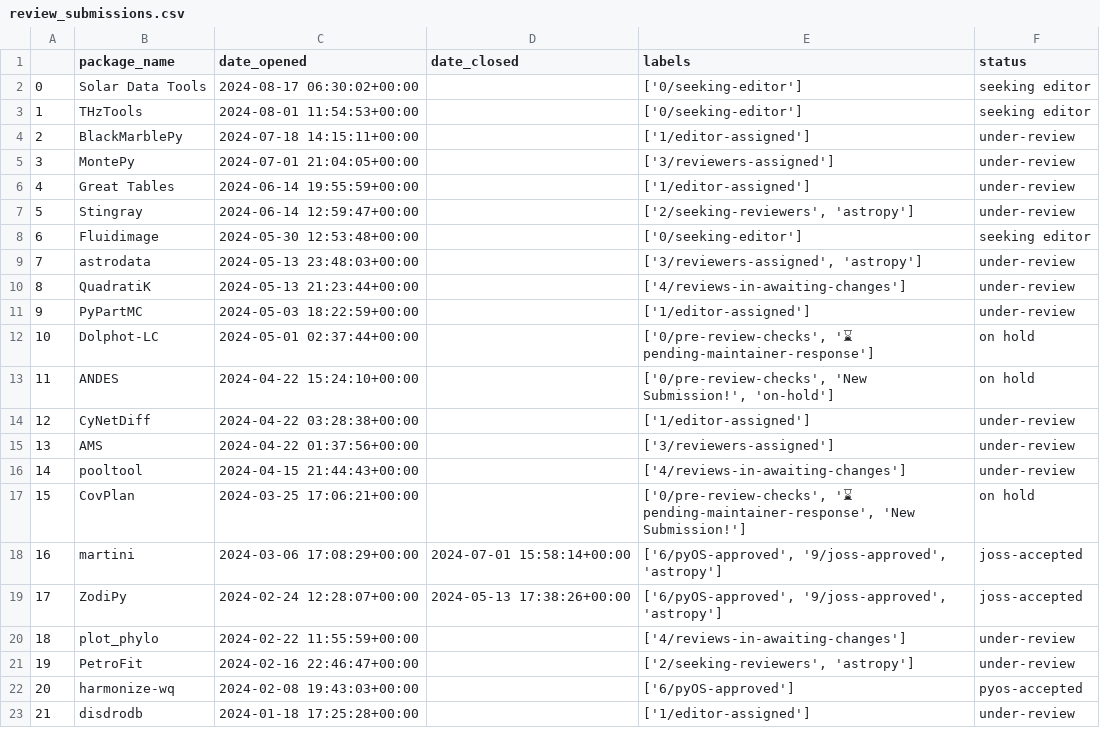
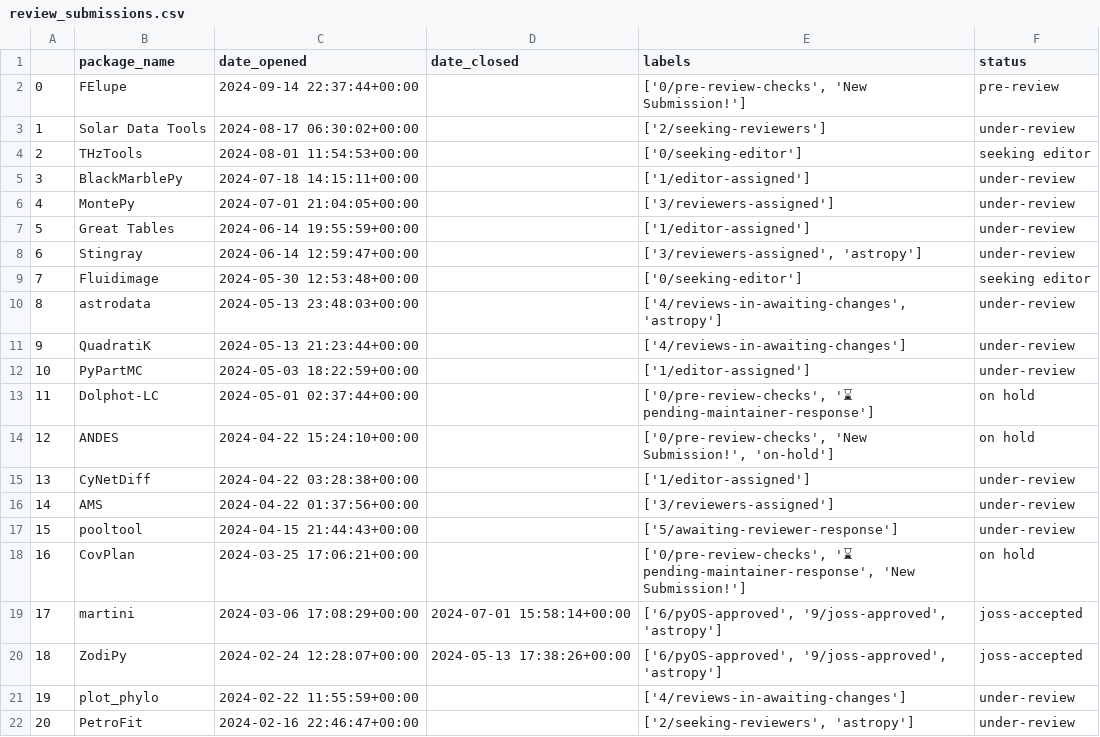
Before and after one commit to pyOpenSci/peer-review-metrics, a CSV file: _data/review_submissions.csv, drawn as a sheet; only a part is shown; the shorter side is filled out with more unchanged rows; addresses are those after the commit; the diff names each change by its address in the sheet, - before the commit and + after, or states it on an @@ line.

```diff
--- a/_data/review_submissions.csv
+++ b/_data/review_submissions.csv
+row 2: 0 | FElupe | 2024-09-14 22:37:44+00:00 |  | ['0/pre-review-checks', 'New Submission!'] | pre-review
@@ column A renumbered from row 3 down @@
-E3 (labels): ['0/seeking-editor']
+E3 (labels): ['2/seeking-reviewers']
-F3 (status): seeking editor
+F3 (status): under-review
-E8 (labels): ['2/seeking-reviewers', 'astropy']
+E8 (labels): ['3/reviewers-assigned', 'astropy']
-E10 (labels): ['3/reviewers-assigned', 'astropy']
+E10 (labels): ['4/reviews-in-awaiting-changes', 'astropy']
-E17 (labels): ['4/reviews-in-awaiting-changes']
+E17 (labels): ['5/awaiting-reviewer-response']
```
Also changed, not shown: _data/review_presubmissions.csv, 1 other file.
